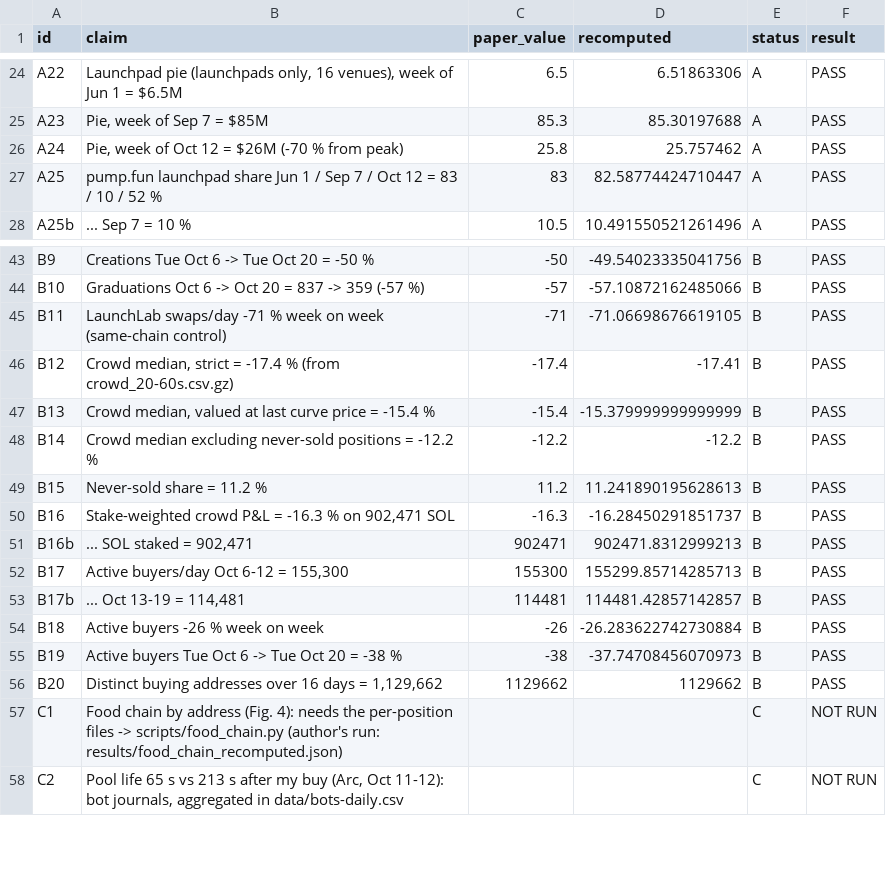
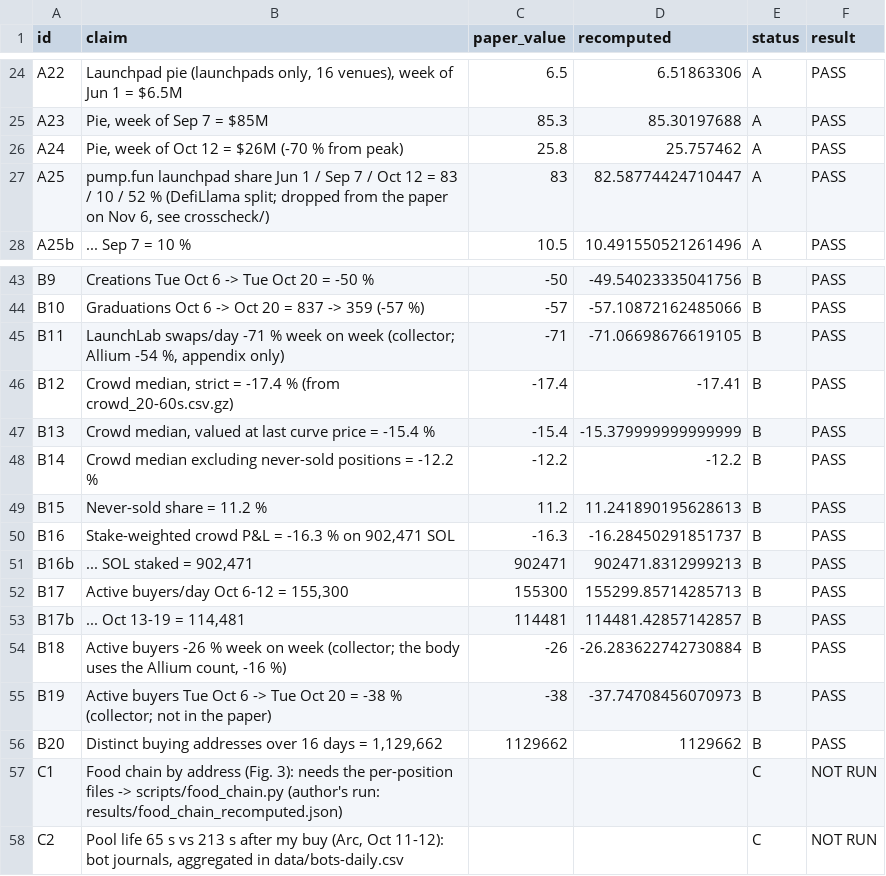
Before and after one commit to JeanBaptisteDurand/UBC_Research_Competition, a CSV file: results/numbers.csv, drawn as a sheet; only a part is shown, gaps mark what is left out.

Commit message:
Cross-check: like-for-like coverage (89 % to 52 %), departure from rule 2 stated, run log; never-sold caveat in docs/pumpfun; check labels aligned with the paper

```diff
--- a/results/numbers.csv
+++ b/results/numbers.csv
@@ -26,3 +26,3 @@ A23,"Pie, week of Sep 7 = $85M",85.3,85.30197688,A,PASS
 A24,"Pie, week of Oct 12 = $26M (-70 % from peak)",25.8,25.757462,A,PASS
-A25,pump.fun launchpad share Jun 1 / Sep 7 / Oct 12 = 83 / 10 / 52 %,83,82.58774424710447,A,PASS
+A25,"pump.fun launchpad share Jun 1 / Sep 7 / Oct 12 = 83 / 10 / 52 % (DefiLlama split; dropped from the paper on Nov 6, see crosscheck/)",83,82.58774424710447,A,PASS
 A25b,... Sep 7 = 10 %,10.5,10.491550521261496,A,PASS
@@ -44,3 +44,3 @@ B9,Creations Tue Oct 6 -> Tue Oct 20 = -50 %,-50,-49.54023335041756,B,PASS
 B10,Graduations Oct 6 -> Oct 20 = 837 -> 359 (-57 %),-57,-57.10872162485066,B,PASS
-B11,LaunchLab swaps/day -71 % week on week (same-chain control),-71,-71.06698676619105,B,PASS
+B11,"LaunchLab swaps/day -71 % week on week (collector; Allium -54 %, appendix only)",-71,-71.06698676619105,B,PASS
 B12,"Crowd median, strict = -17.4 % (from crowd_20-60s.csv.gz)",-17.4,-17.41,B,PASS
@@ -53,6 +53,6 @@ B17,"Active buyers/day Oct 6-12 = 155,300",155300,155299.85714285713,B,PASS
 B17b,"... Oct 13-19 = 114,481",114481,114481.42857142857,B,PASS
-B18,Active buyers -26 % week on week,-26,-26.283622742730884,B,PASS
-B19,Active buyers Tue Oct 6 -> Tue Oct 20 = -38 %,-38,-37.74708456070973,B,PASS
+B18,"Active buyers -26 % week on week (collector; the body uses the Allium count, -16 %)",-26,-26.283622742730884,B,PASS
+B19,Active buyers Tue Oct 6 -> Tue Oct 20 = -38 % (collector; not in the paper),-38,-37.74708456070973,B,PASS
 B20,"Distinct buying addresses over 16 days = 1,129,662",1129662,1129662,B,PASS
-C1,Food chain by address (Fig. 4): needs the per-position files -> scripts/food_chain.py (author's run: results/food_chain_recomputed.json),,,C,NOT RUN
+C1,Food chain by address (Fig. 3): needs the per-position files -> scripts/food_chain.py (author's run: results/food_chain_recomputed.json),,,C,NOT RUN
 C2,"Pool life 65 s vs 213 s after my buy (Arc, Oct 11-12): bot journals, aggregated in data/bots-daily.csv",,,C,NOT RUN
```
Also changed, not shown: 6 other files.
